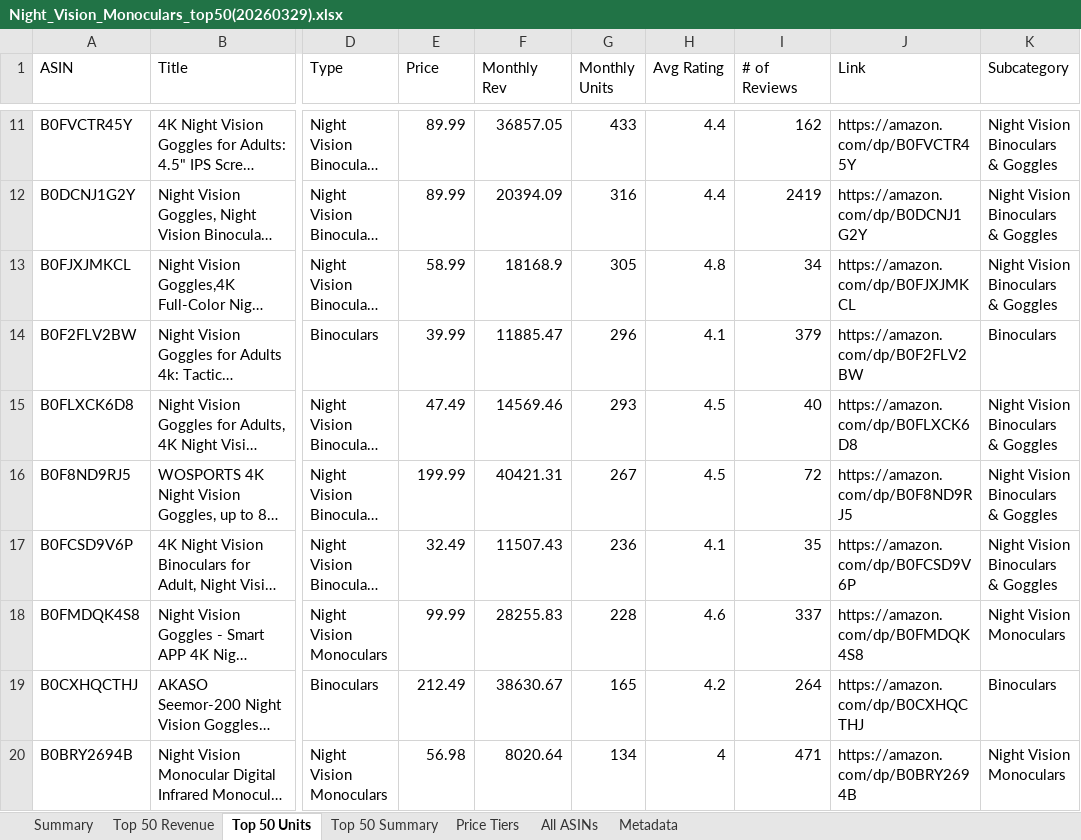
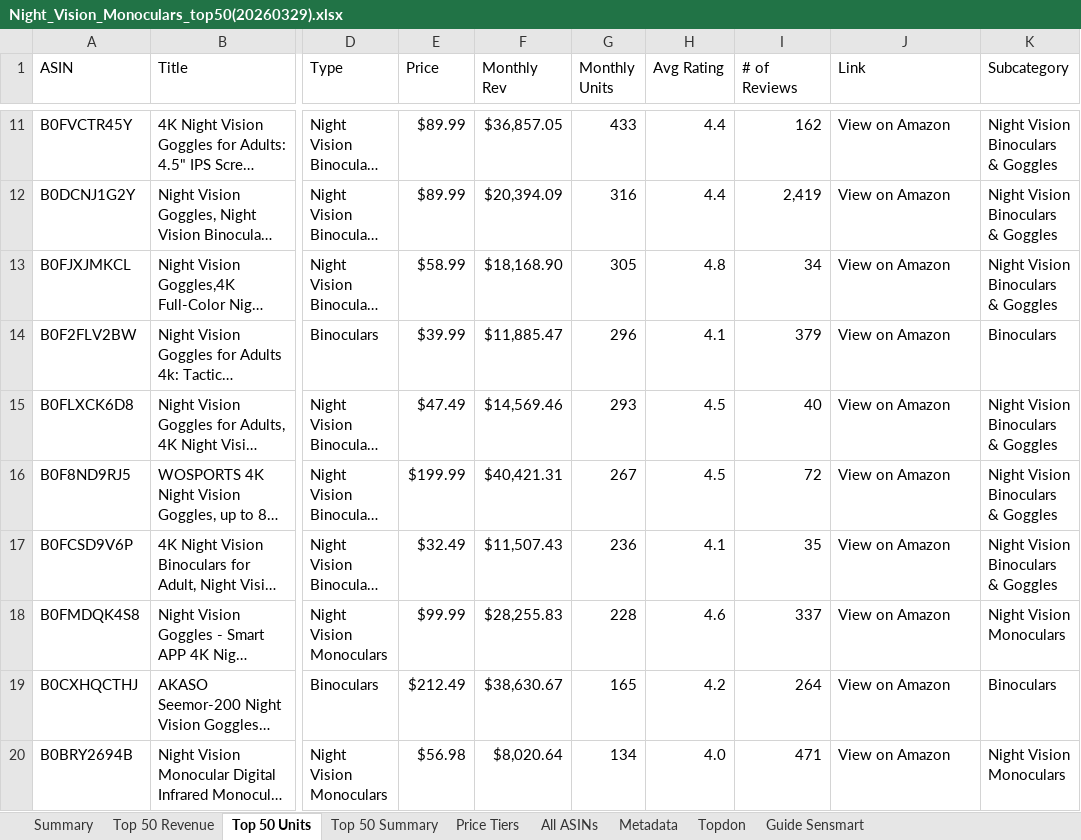
Before and after one commit to gcsumiao/competitor_research_product, an Excel workbook: product_dashboard/data/non_code_categories/Night Vision Monoculars/outputs/Night_Vision_Monoculars_top50(20260329).xlsx, sheet Top 50 Units, drawn as a sheet; only a part is shown, gaps mark what is left out; long unchanged cells end in …; values as stored, in another font and other column widths than the file's, no cell formats; conditional formats not drawn; the diff covers the shown part only; the diff names each change by its address in the sheet, - before the commit and + after, or states it on an @@ line.

```diff
--- a/product_dashboard/data/non_code_categories/Night Vision Monoculars/outputs/Night_Vision_Monoculars_top50(20260329).xlsx (sheet Top 50 Units)
+++ b/product_dashboard/data/non_code_categories/Night Vision Monoculars/outputs/Night_Vision_Monoculars_top50(20260329).xlsx (sheet Top 50 Units)
+sheet tab: Topdon
+sheet tab: Guide Sensmart
-E11:E12 (Price): 89.99
+E11:E12 (Price): $89.99
-F11 (Monthly Rev): 36857.05
+F11 (Monthly Rev): $36,857.05
-J11 (Link): https://amazon.com/dp/B0FVCTR45Y
+J11 (Link): View on Amazon
-F12 (Monthly Rev): 20394.09
+F12 (Monthly Rev): $20,394.09
-I12 (# of Reviews): 2419
+I12 (# of Reviews): 2,419
-J12 (Link): https://amazon.com/dp/B0DCNJ1G2Y
+J12 (Link): View on Amazon
-E13 (Price): 58.99
+E13 (Price): $58.99
-F13 (Monthly Rev): 18168.9
+F13 (Monthly Rev): $18,168.90
-J13 (Link): https://amazon.com/dp/B0FJXJMKCL
+J13 (Link): View on Amazon
-E14 (Price): 39.99
+E14 (Price): $39.99
-F14 (Monthly Rev): 11885.47
+F14 (Monthly Rev): $11,885.47
-J14 (Link): https://amazon.com/dp/B0F2FLV2BW
+J14 (Link): View on Amazon
-E15 (Price): 47.49
+E15 (Price): $47.49
-F15 (Monthly Rev): 14569.46
+F15 (Monthly Rev): $14,569.46
-J15 (Link): https://amazon.com/dp/B0FLXCK6D8
+J15 (Link): View on Amazon
-E16 (Price): 199.99
+E16 (Price): $199.99
-F16 (Monthly Rev): 40421.31
+F16 (Monthly Rev): $40,421.31
-J16 (Link): https://amazon.com/dp/B0F8ND9RJ5
+J16 (Link): View on Amazon
-E17 (Price): 32.49
+E17 (Price): $32.49
-F17 (Monthly Rev): 11507.43
+F17 (Monthly Rev): $11,507.43
-J17 (Link): https://amazon.com/dp/B0FCSD9V6P
+J17 (Link): View on Amazon
-E18 (Price): 99.99
+E18 (Price): $99.99
-F18 (Monthly Rev): 28255.83
+F18 (Monthly Rev): $28,255.83
-J18 (Link): https://amazon.com/dp/B0FMDQK4S8
+J18 (Link): View on Amazon
-E19 (Price): 212.49
+E19 (Price): $212.49
-F19 (Monthly Rev): 38630.67
+F19 (Monthly Rev): $38,630.67
-J19 (Link): https://amazon.com/dp/B0CXHQCTHJ
+J19 (Link): View on Amazon
-E20 (Price): 56.98
+E20 (Price): $56.98
-F20 (Monthly Rev): 8020.64
+F20 (Monthly Rev): $8,020.64
-H20 (Avg Rating): 4
+H20 (Avg Rating): 4.0
-J20 (Link): https://amazon.com/dp/B0BRY2694B
+J20 (Link): View on Amazon
```
Also changed, not shown: 130 edited cells elsewhere in this sheet, sheet All ASINs, sheet Summary, sheet Top 50 Revenue, sheet Top 50 Summary, sheet Price Tiers, sheet Metadata, cell formats, product_dashboard/data/non_code_categories/Night Vision Monoculars/outputs/Night_Vision_Market_Analysis_202603.xlsx, 5 other files.
